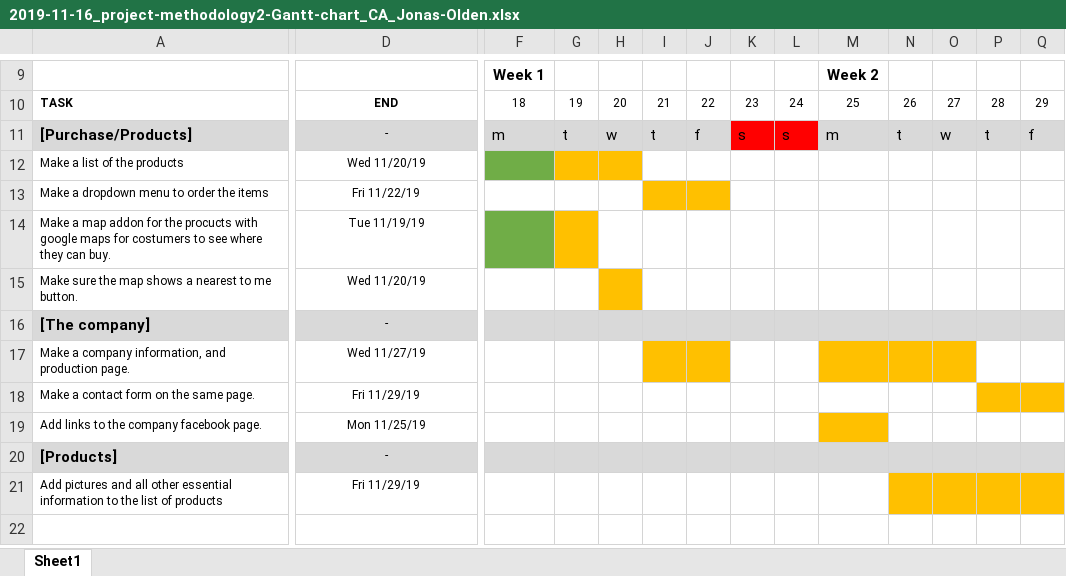
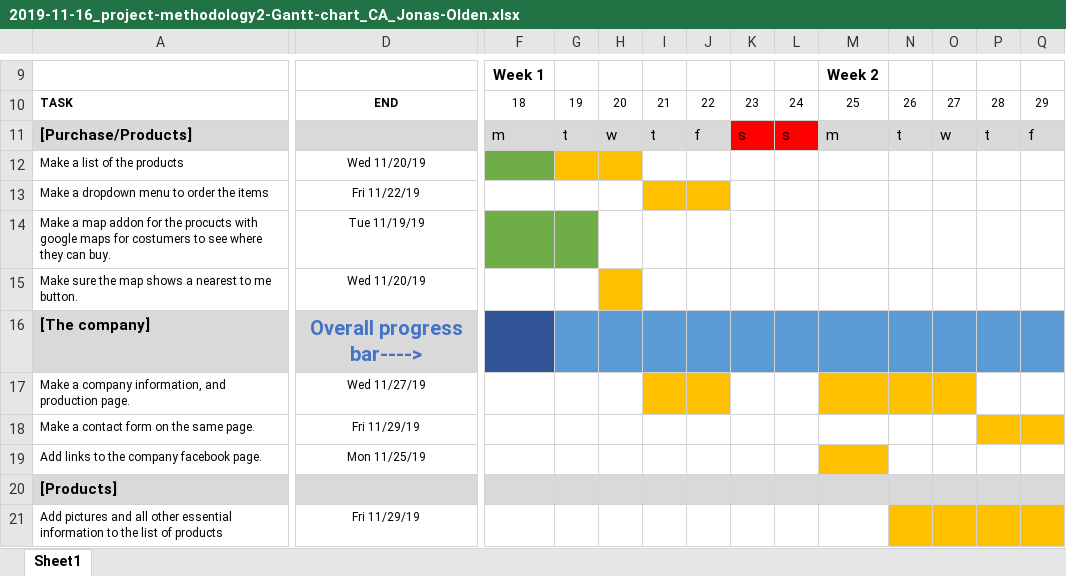
Before and after one commit to atalanta88/Project-methodology-2, an Excel workbook: 2019-11-16_project-methodology2-Gantt-chart_CA_Jonas-Olden.xlsx, sheet Sheet1, drawn as a sheet; only a part is shown, gaps mark what is left out; values as stored, in another font and other column widths than the file's, no borders; the diff covers the shown part only; the diff names each change by its address in the sheet, - before the commit and + after, or states it on an @@ line.

Commit message:
updated Gantt chart

```diff
--- a/2019-11-16_project-methodology2-Gantt-chart_CA_Jonas-Olden.xlsx (sheet Sheet1)
+++ b/2019-11-16_project-methodology2-Gantt-chart_CA_Jonas-Olden.xlsx (sheet Sheet1)
-D11: -
+D11: (empty)
-G14 fill: #FFC000
+G14 fill: #70AD47
-D16: -
+D16: Overall progress bar---->
@@ D16 bold: off → on, text colour: black → #4472C4, text size: larger @@
-F16 fill: #D9D9D9
+F16 fill: #305496
-G16:Q16 fill: #D9D9D9
+G16:Q16 fill: #5B9BD5
-D20: -
+D20: (empty)
```
Also changed, not shown: cell formats elsewhere in this sheet.
